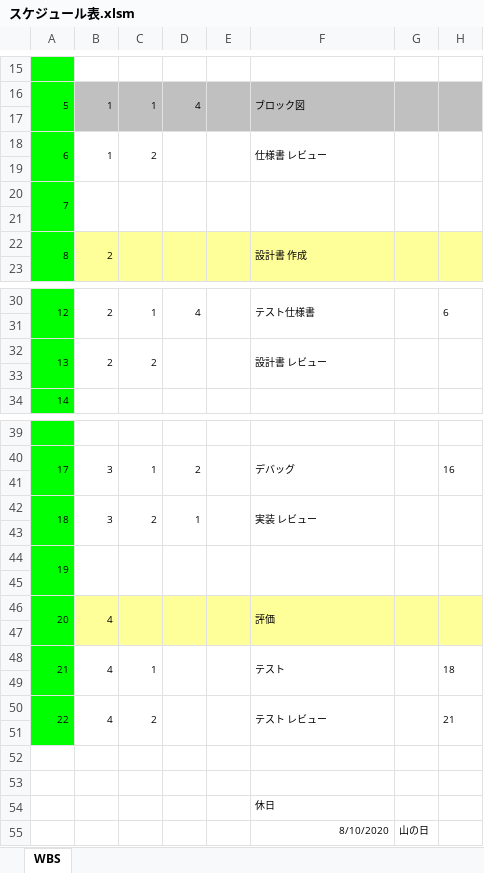
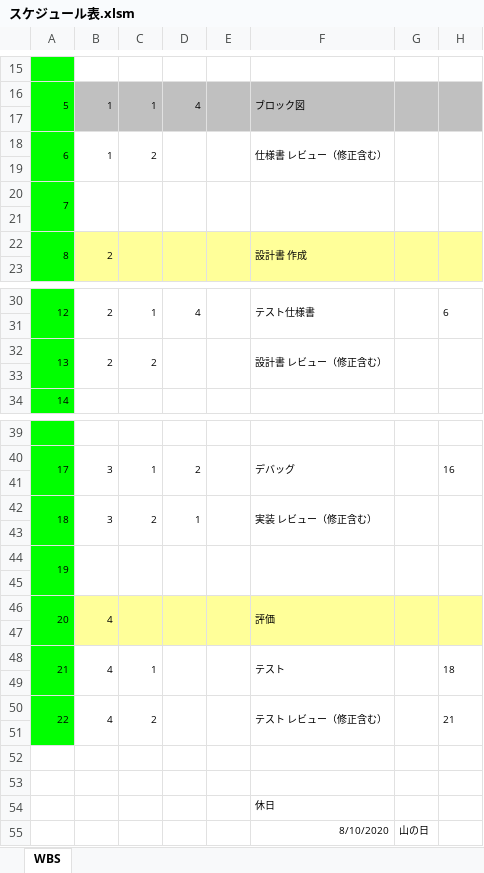
Before and after one commit to hakohumi/comp.train.whack-a-mole, an Excel workbook: 資料/スケジュール表.xlsm, sheet WBS, drawn as a sheet; only a part is shown, gaps mark what is left out; values as stored, in another font and other column widths than the file's, no borders; charts and pictures not drawn; the diff names each change by its address in the sheet, - before the commit and + after, or states it on an @@ line.

Commit message:
スケジュール/各レビューに（修正含む）と追記 Fixes #5

```diff
--- a/資料/スケジュール表.xlsm (sheet WBS)
+++ b/資料/スケジュール表.xlsm (sheet WBS)
-F18: 仕様書 レビュー
+F18: 仕様書 レビュー（修正含む）
-F32: 設計書 レビュー
+F32: 設計書 レビュー（修正含む）
-F42: 実装 レビュー
+F42: 実装 レビュー（修正含む）
-F50: テスト レビュー
+F50: テスト レビュー（修正含む）
```
Also changed, not shown: charts or pictures.
